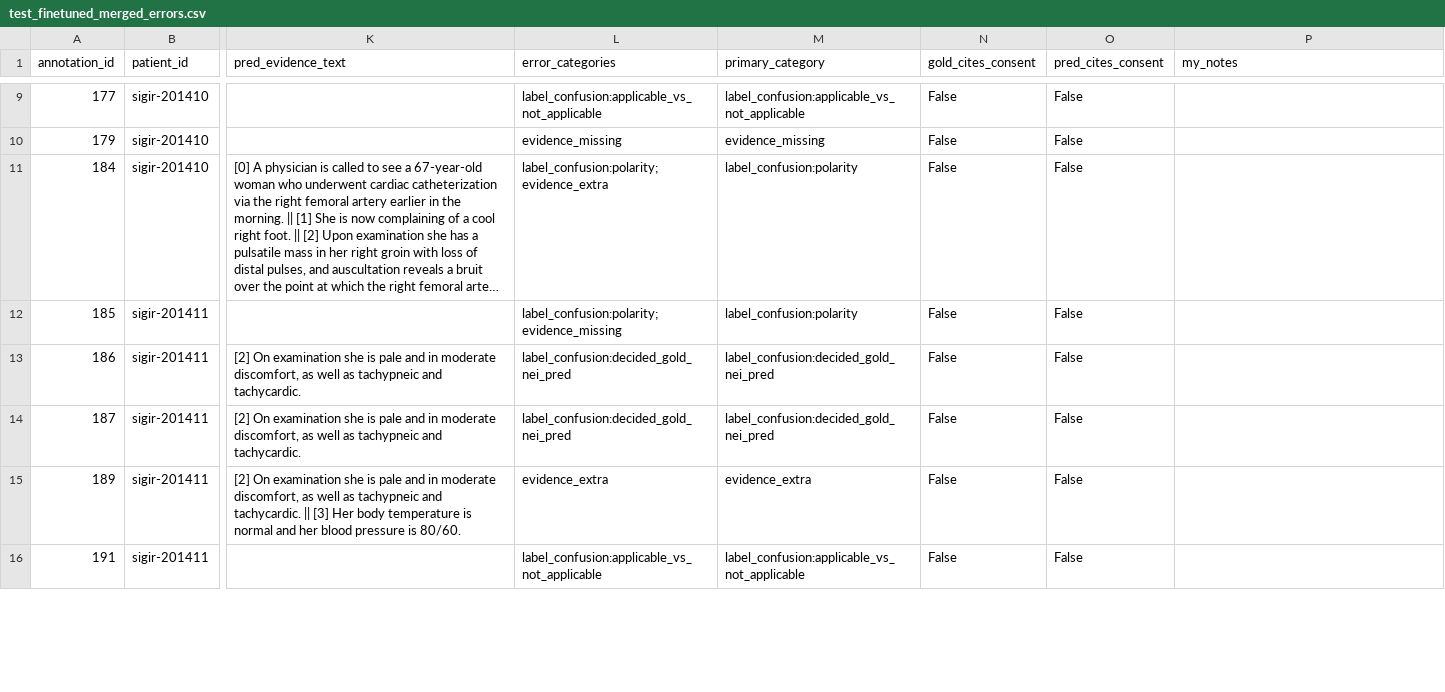
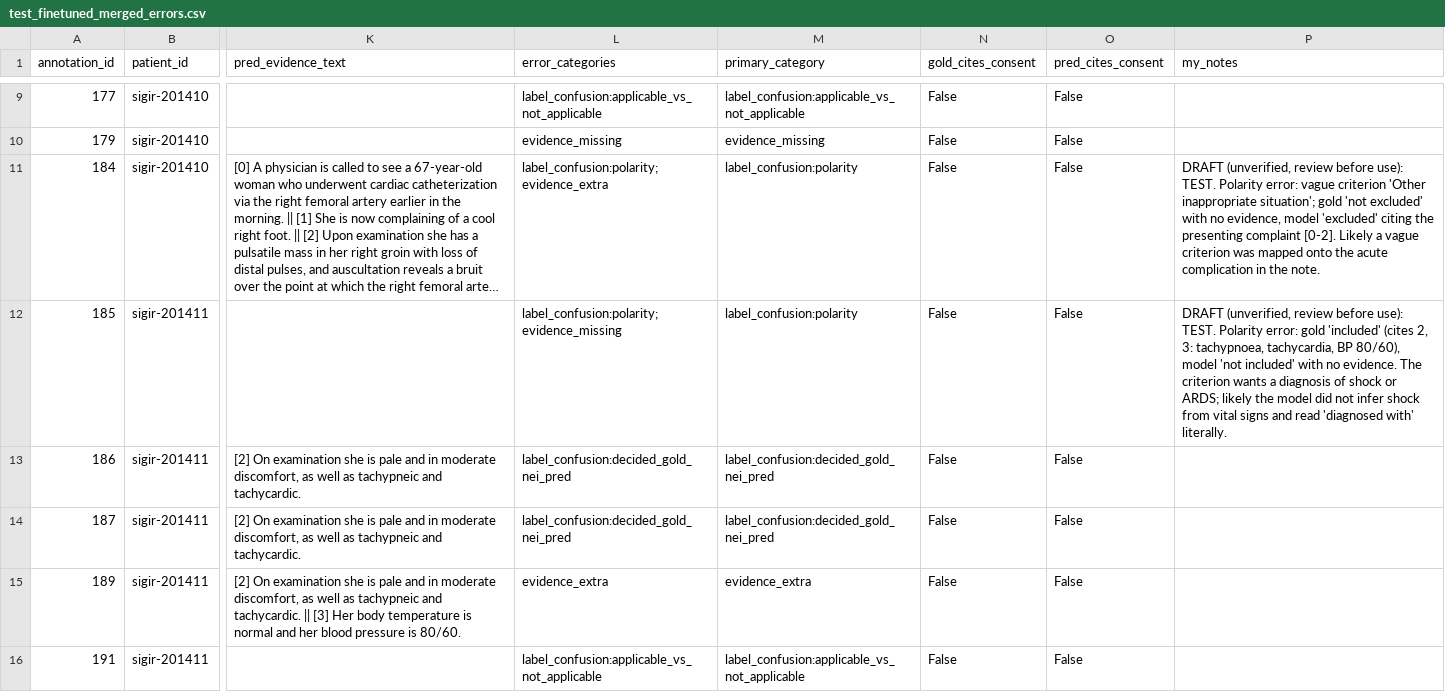
Before and after one commit to Taha-tech05/TrialMatch-LM, a CSV file: results/error_analysis/test_finetuned_merged_errors.csv, drawn as a sheet; only a part is shown, gaps mark what is left out; long unchanged cells end in …; the diff covers the shown part only; the diff names each change by its address in the sheet, - before the commit and + after, or states it on an @@ line.

```diff
--- a/results/error_analysis/test_finetuned_merged_errors.csv
+++ b/results/error_analysis/test_finetuned_merged_errors.csv
-P11 (my_notes): (empty)
+P11 (my_notes): DRAFT (unverified, review before use): TEST. Polarity error: vague criterion 'Other inappropriate situation'; gold 'not excluded' with no evidence, model 'excluded' citing the presenting complaint [0-2]. Likely a vague criterion was mapped onto the acute complication in the note.
-P12 (my_notes): (empty)
+P12 (my_notes): DRAFT (unverified, review before use): TEST. Polarity error: gold 'included' (cites 2, 3: tachypnoea, tachycardia, BP 80/60), model 'not included' with no evidence. The criterion wants a diagnosis of shock or ARDS; likely the model did not infer shock from vital signs and read 'diagnosed with' literally.
```
Also changed, not shown: 4 edited cells elsewhere in this file, results/error_analysis/val_finetuned_candidate_errors.csv, results/error_analysis/val_finetuned_errors.csv, 15 other files.
